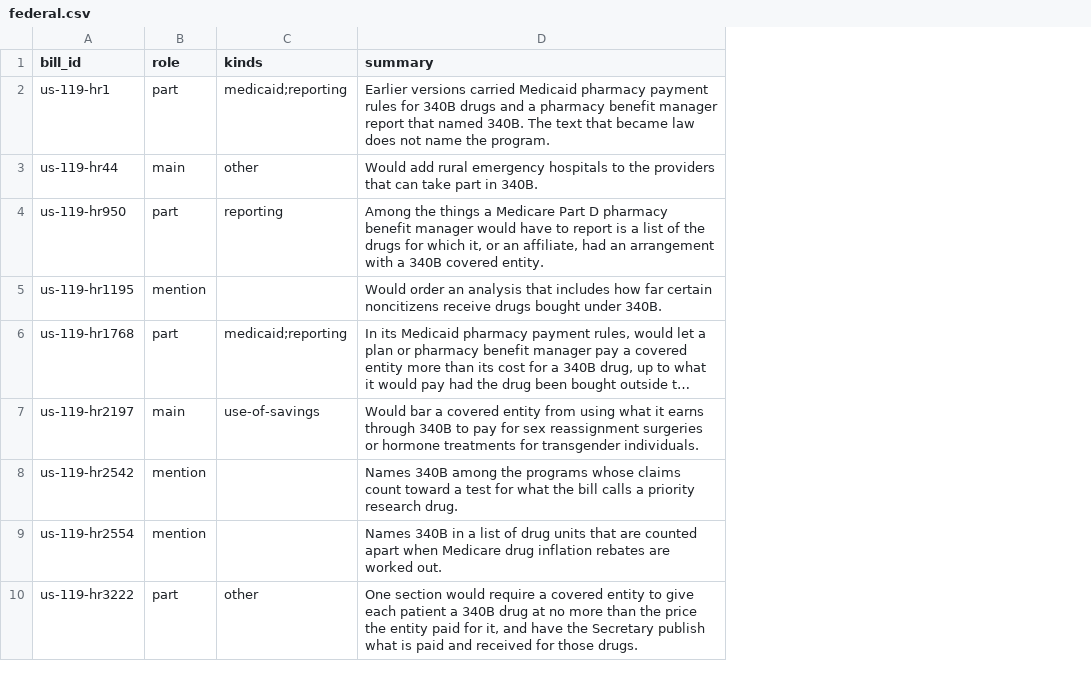
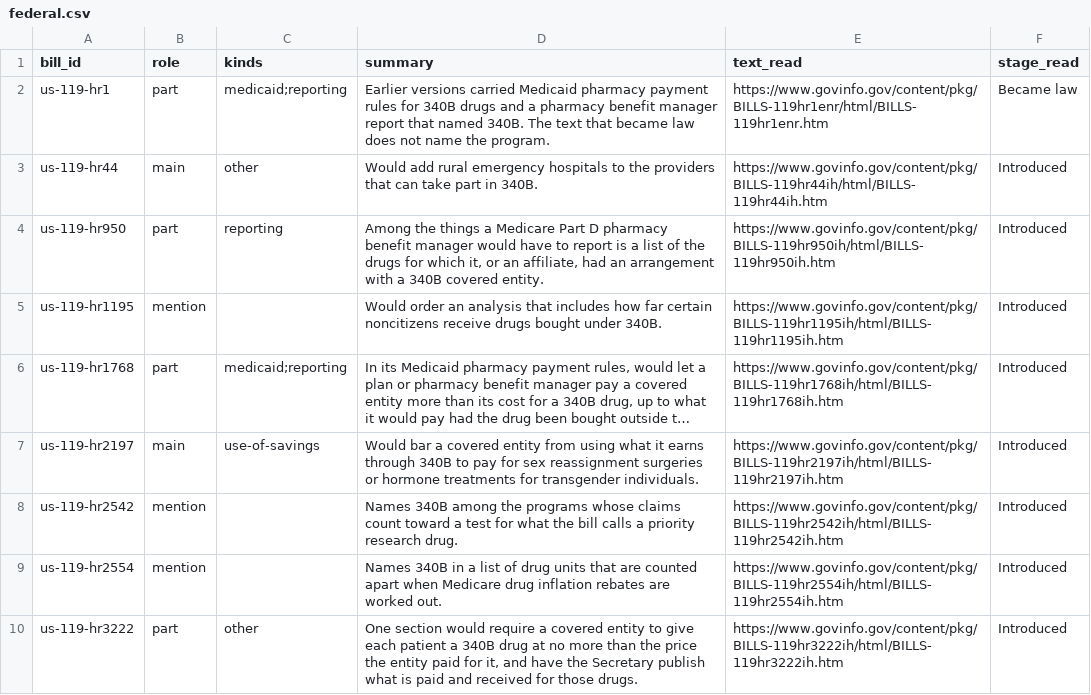
Before and after one commit to VVillBerchtold/clinx-340b-bills, a CSV file: read/federal.csv, drawn as a sheet; only a part is shown; long unchanged cells end in …; the diff names each change by its address in the sheet, - before the commit and + after, or states it on an @@ line.

```diff
--- a/read/federal.csv
+++ b/read/federal.csv
+column E (text_read), rows 2-10: https://www.govinfo.gov/content/pkg/BILLS-119hr1enr/html/BILLS-119hr1enr.htm | https://www.govinfo.gov/content/pkg/BILLS-119hr44ih/html/BILLS-119hr44ih.htm | https://www.govinfo.gov/content/pkg/BILLS-119hr950ih/html/BILLS-119hr950ih.htm | https://www.govinfo.gov/content/pkg/BILLS-119hr1195ih/html/BILLS-119hr1195ih.htm | https://www.govinfo.gov/content/pkg/BILLS-119hr1768ih/html/BILLS-119hr1768ih.htm | https://www.govinfo.gov/content/pkg/BILLS-119hr2197ih/html/BILLS-119hr2197ih.htm | https://www.govinfo.gov/content/pkg/BILLS-119hr2542ih/html/BILLS-119hr2542ih.htm | https://www.govinfo.gov/content/pkg/BILLS-119hr2554ih/html/BILLS-119hr2554ih.htm | https://www.govinfo.gov/content/pkg/BILLS-119hr3222ih/html/BILLS-119hr3222ih.htm
+column F (stage_read), rows 2-10: Became law | Introduced | Introduced | Introduced | Introduced | Introduced | Introduced | Introduced | Introduced
```
Also changed, not shown: 12 other files.
